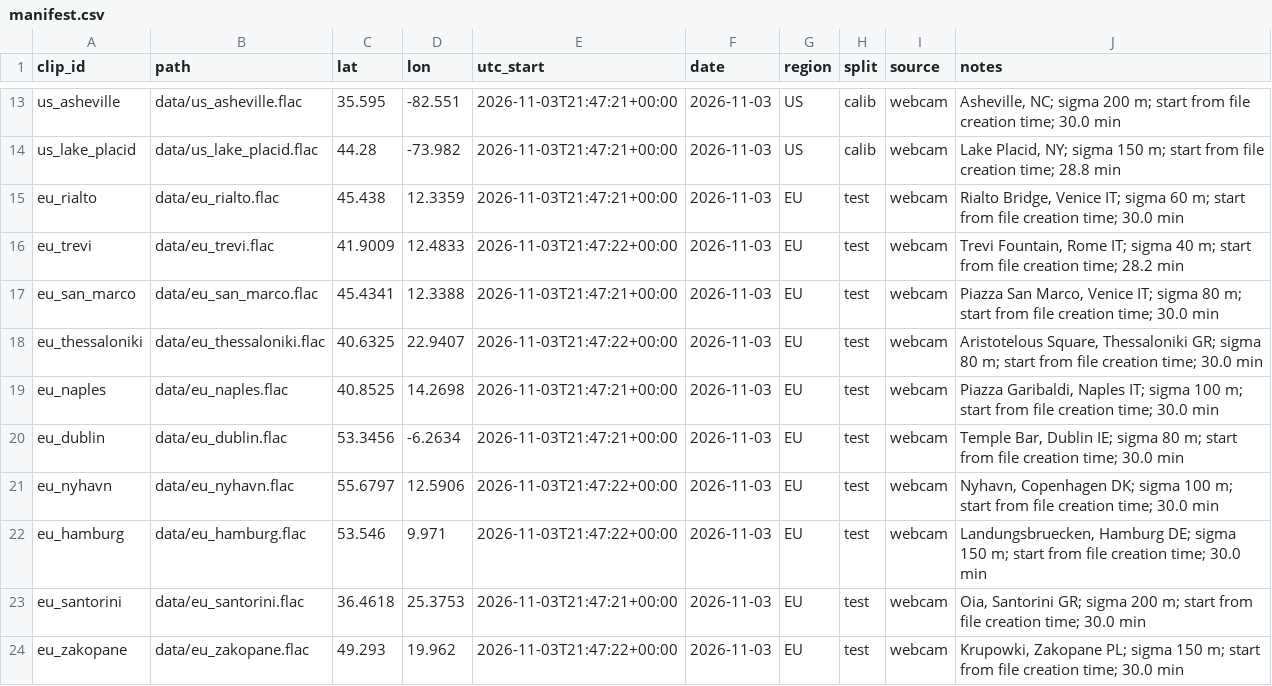
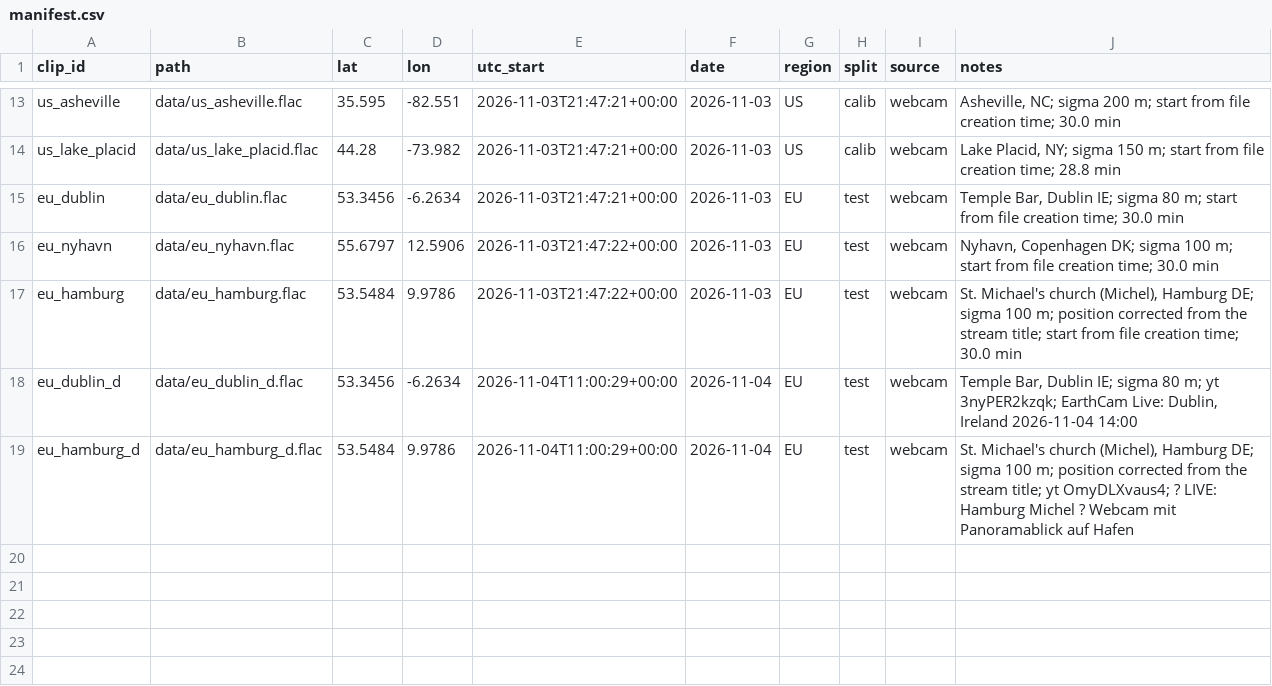
Before and after one commit to kmkholm/overpass, a CSV file: data/manifest.csv, drawn as a sheet; only a part is shown, gaps mark what is left out.

Commit message:
Stream audit: drop compilation/music streams, title filter in the collector, Hamburg position corrected

```diff
--- a/data/manifest.csv
+++ b/data/manifest.csv
@@ -14,11 +14,6 @@ us_asheville,data/us_asheville.flac,35.595,-82.551,2026-11-03T21:47:21+00:00,202
 us_lake_placid,data/us_lake_placid.flac,44.28,-73.982,2026-11-03T21:47:21+00:00,2026-11-03,US,calib,webcam,"Lake Placid, NY; sigma 150 m; start from file creation time; 28.8 min"
-eu_rialto,data/eu_rialto.flac,45.438,12.3359,2026-11-03T21:47:21+00:00,2026-11-03,EU,test,webcam,"Rialto Bridge, Venice IT; sigma 60 m; start from file creation time; 30.0 min"
-eu_trevi,data/eu_trevi.flac,41.9009,12.4833,2026-11-03T21:47:22+00:00,2026-11-03,EU,test,webcam,"Trevi Fountain, Rome IT; sigma 40 m; start from file creation time; 28.2 min"
-eu_san_marco,data/eu_san_marco.flac,45.4341,12.3388,2026-11-03T21:47:21+00:00,2026-11-03,EU,test,webcam,"Piazza San Marco, Venice IT; sigma 80 m; start from file creation time; 30.0 min"
-eu_thessaloniki,data/eu_thessaloniki.flac,40.6325,22.9407,2026-11-03T21:47:22+00:00,2026-11-03,EU,test,webcam,"Aristotelous Square, Thessaloniki GR; sigma 80 m; start from file creation time; 30.0 min"
-eu_naples,data/eu_naples.flac,40.8525,14.2698,2026-11-03T21:47:21+00:00,2026-11-03,EU,test,webcam,"Piazza Garibaldi, Naples IT; sigma 100 m; start from file creation time; 30.0 min"
 eu_dublin,data/eu_dublin.flac,53.3456,-6.2634,2026-11-03T21:47:21+00:00,2026-11-03,EU,test,webcam,"Temple Bar, Dublin IE; sigma 80 m; start from file creation time; 30.0 min"
 eu_nyhavn,data/eu_nyhavn.flac,55.6797,12.5906,2026-11-03T21:47:22+00:00,2026-11-03,EU,test,webcam,"Nyhavn, Copenhagen DK; sigma 100 m; start from file creation time; 30.0 min"
-eu_hamburg,data/eu_hamburg.flac,53.546,9.971,2026-11-03T21:47:22+00:00,2026-11-03,EU,test,webcam,"Landungsbruecken, Hamburg DE; sigma 150 m; start from file creation time; 30.0 min"
-eu_santorini,data/eu_santorini.flac,36.4618,25.3753,2026-11-03T21:47:21+00:00,2026-11-03,EU,test,webcam,"Oia, Santorini GR; sigma 200 m; start from file creation time; 30.0 min"
-eu_zakopane,data/eu_zakopane.flac,49.293,19.962,2026-11-03T21:47:22+00:00,2026-11-03,EU,test,webcam,"Krupowki, Zakopane PL; sigma 150 m; start from file creation time; 30.0 min"
+eu_hamburg,data/eu_hamburg.flac,53.5484,9.9786,2026-11-03T21:47:22+00:00,2026-11-03,EU,test,webcam,"St. Michael's church (Michel), Hamburg DE; sigma 100 m; position corrected from the stream title; start from file creation time; 30.0 min"
+eu_dublin_d,data/eu_dublin_d.flac,53.3456,-6.2634,2026-11-04T11:00:29+00:00,2026-11-04,EU,test,webcam,"Temple Bar, Dublin IE; sigma 80 m; yt 3nyPER2kzqk; EarthCam Live: Dublin, Ireland 2026-11-04 14:00"
+eu_hamburg_d,data/eu_hamburg_d.flac,53.5484,9.9786,2026-11-04T11:00:29+00:00,2026-11-04,EU,test,webcam,"St. Michael's church (Michel), Hamburg DE; sigma 100 m; position corrected from the stream title; yt OmyDLXvaus4; ? LIVE: Hamburg Michel ? Webcam mit Panoramablick auf Hafen "
```
Also changed, not shown: 3 other files.
